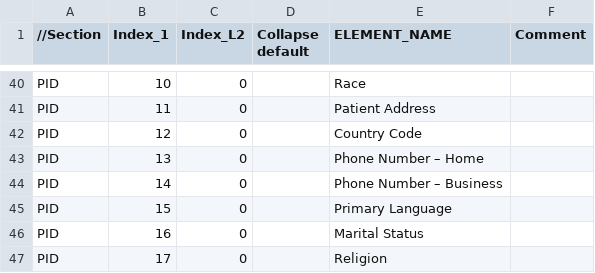
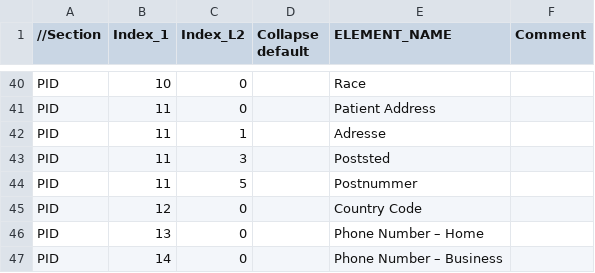
Before and after one commit to ektesarping/Hl7Parser-v1.01, a CSV file: HL7Parser/DataModel/AdditionalFiles/Mapping_HL7.csv, drawn as a sheet; only a part is shown, gaps mark what is left out; the shorter side is filled out with more unchanged rows; the diff names each change by its address in the sheet, - before the commit and + after, or states it on an @@ line.

Commit message:
Nå vises mappingnavn i treeview.

```diff
--- a/HL7Parser/DataModel/AdditionalFiles/Mapping_HL7.csv
+++ b/HL7Parser/DataModel/AdditionalFiles/Mapping_HL7.csv
+row 42: PID | 11 | 1 |  | Adresse
+row 43: PID | 11 | 3 |  | Poststed
+row 44: PID | 11 | 5 |  | Postnummer
```
Also changed, not shown: 10 other files.
